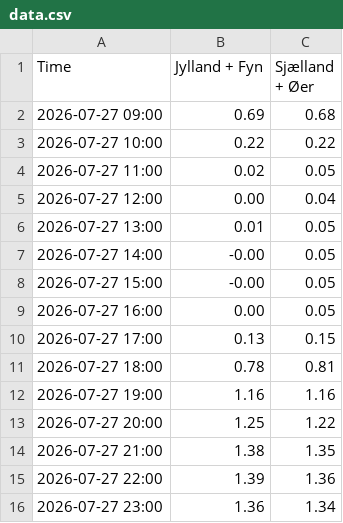
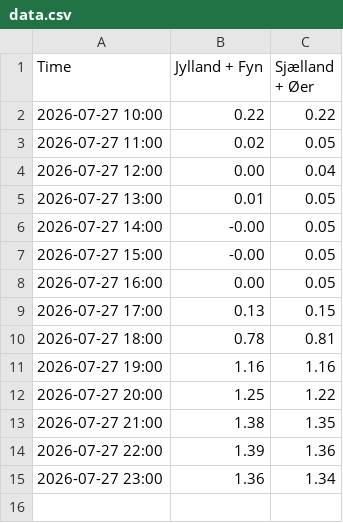
Before and after one commit to TV-2-Vejr/Elpriser, a CSV file: data.csv, drawn as a sheet.

```diff
--- a/data.csv
+++ b/data.csv
@@ -1,3 +1,2 @@
 Time,Jylland + Fyn,Sjælland + Øer
-2026-07-27 09:00,0.69,0.68
 2026-07-27 10:00,0.22,0.22
```
